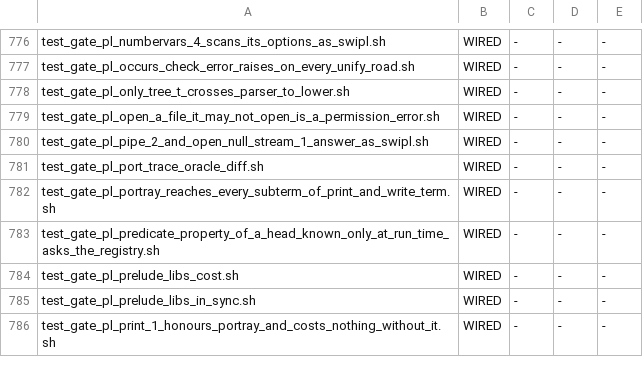
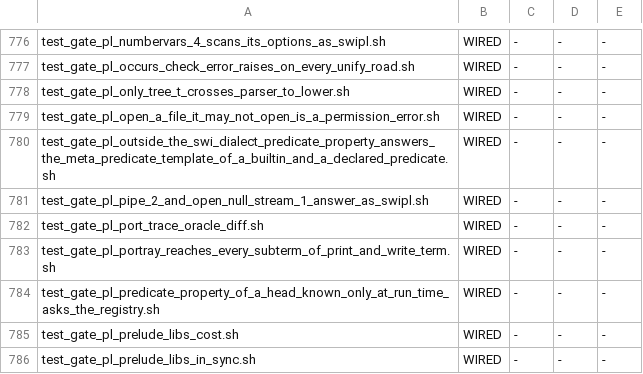
Before and after one commit to snobol4ever/SCRIP, a TSV file: scripts/gate_wiring.tsv, drawn as a sheet; only a part is shown, gaps mark what is left out; the shorter side is filled out with more unchanged rows; the diff names each change by its address in the sheet, - before the commit and + after, or states it on an @@ line.

Commit message:
Prolog: outside the SWI dialect predicate_property answers meta_predicate(Template); initialization(G, main) runs after every directive and the last wins
The static predicate_property road (8eb42d21d routed every non-SWI call to the runtime road, which has no meta_predicate answer) now answers the runtime
road's properties UNION meta_predicate(Template) from pl_meta_template or a user :- meta_predicate declaration. Logtalk ISO predicate_property_2 and
meta_predicate_1 grade 29/29 and 3/3 in m3 and m4 (16/29 and 0/3 on the parent in both modes). Gate: test_gate_pl_outside_the_swi_dialect_predicate_property_*.
initialization(G, main) goals are collected and run after every directive and plain init goal, the last one winning as swipl; arm 4 of the builtins gate.

```diff
--- a/scripts/gate_wiring.tsv
+++ b/scripts/gate_wiring.tsv
+row 780: test_gate_pl_outside_the_swi_dialect_predicate_property_answers_the_meta_predicate_template_of_a_builtin_and_a_declared_predicate.sh | WIRED | - | - | -
```
Also changed, not shown: 4 other files.
